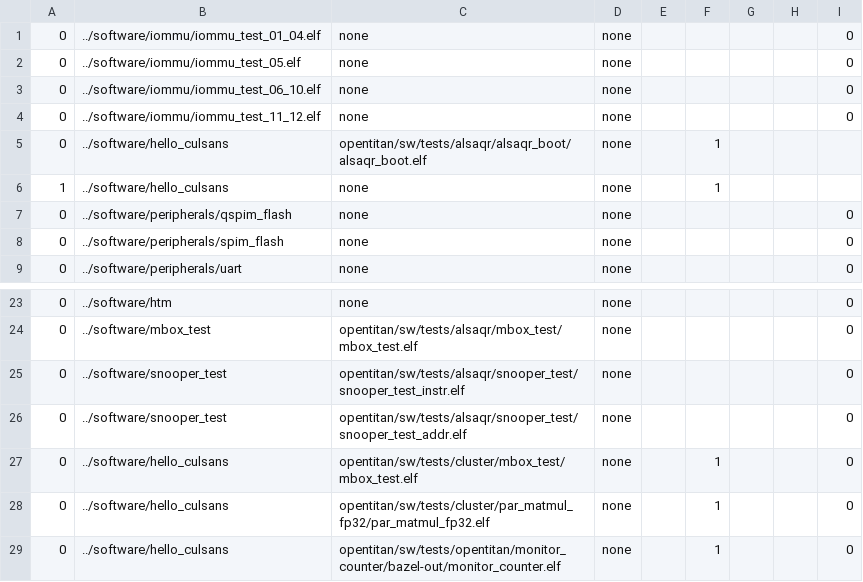
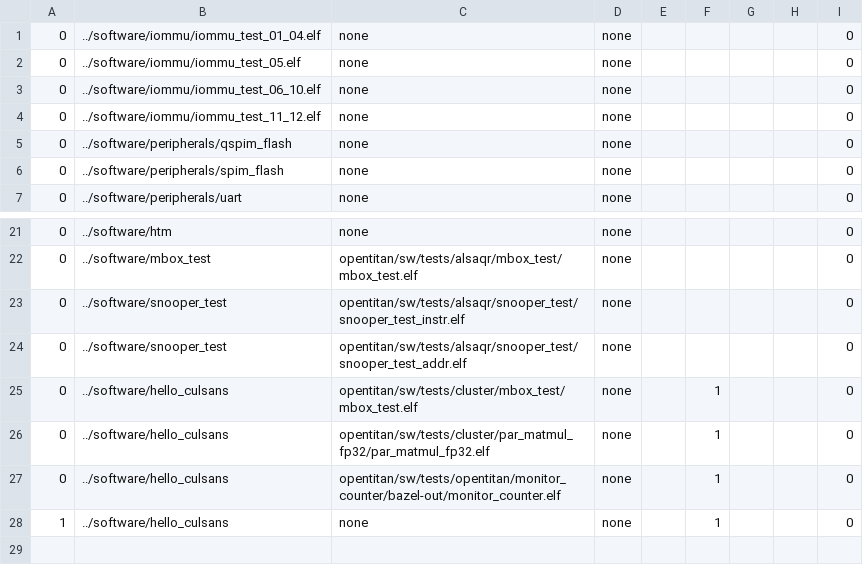
Before and after one commit to AlSaqr-platform/he-soc, a CSV file: hardware/regressions/regression.csv, drawn as a sheet; only a part is shown, gaps mark what is left out; removed rows and columns are numbered as before the commit, all else as after; the diff names each change by its address in the sheet, - before the commit and + after, or states it on an @@ line.

```diff
--- a/hardware/regressions/regression.csv
+++ b/hardware/regressions/regression.csv
-row 5: 0 | ../software/hello_culsans | opentitan/sw/tests/alsaqr/alsaqr_boot/alsaqr_boot.elf | none |  | 1
-row 6: 1 | ../software/hello_culsans | none | none |  | 1
+row 28: 1 | ../software/hello_culsans | none | none |  | 1 |  |  | 0
```
Also changed, not shown: 4 other files.
